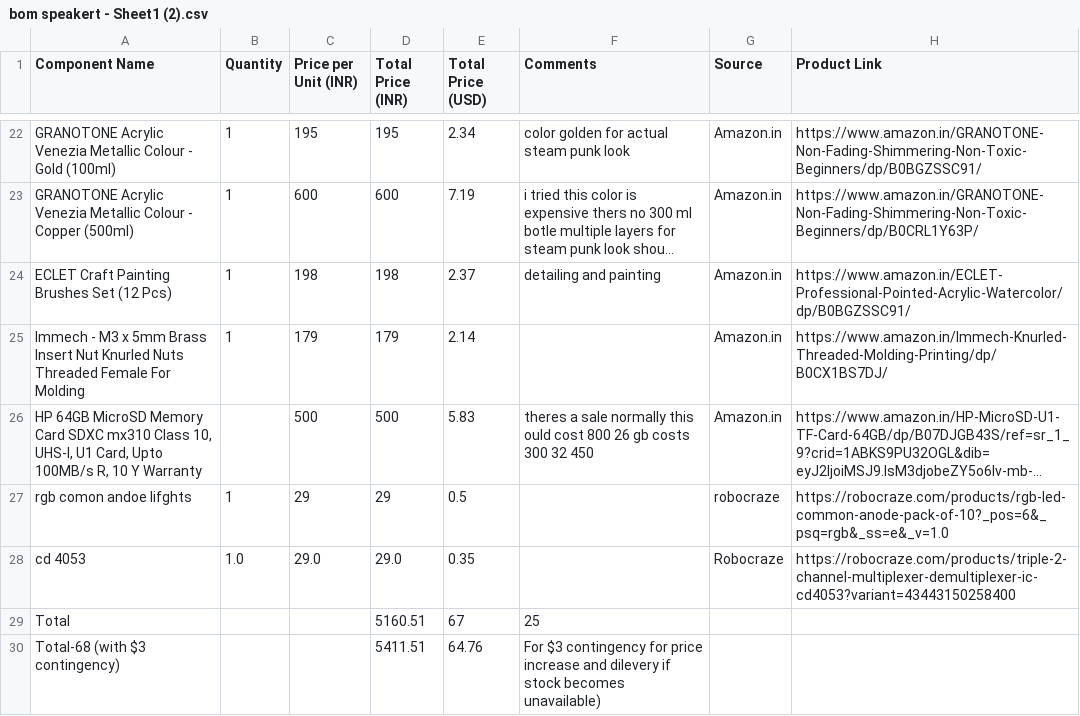
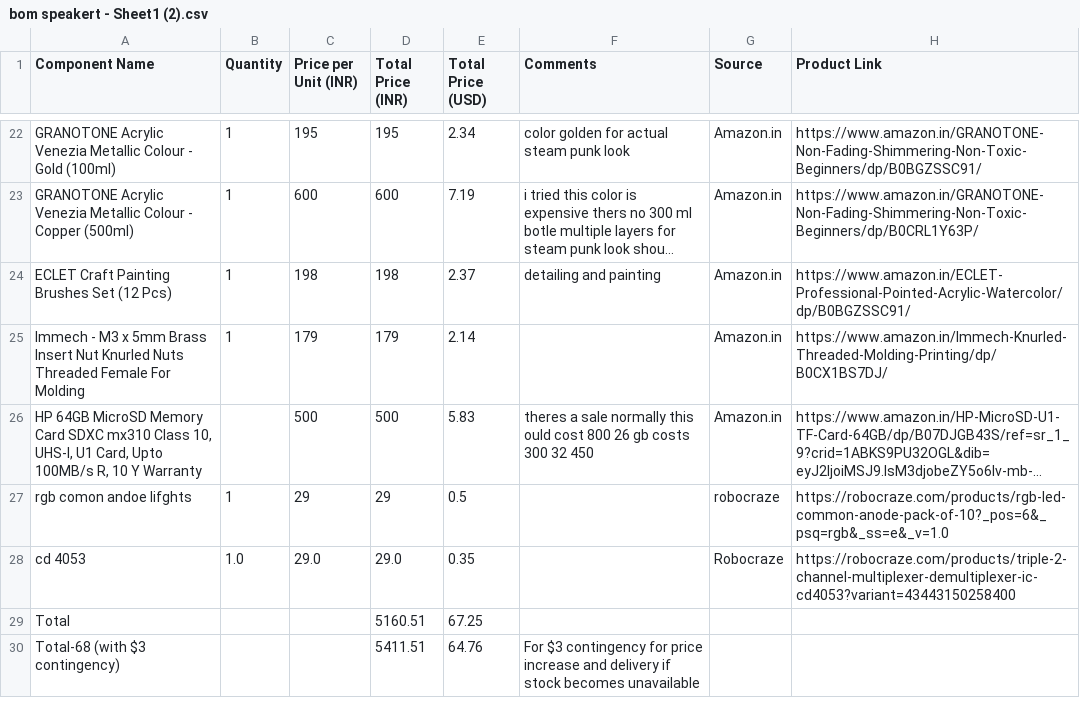
Before and after one commit to ristonrodrigues723/steampunkmusicbox, a CSV file: bom speakert - Sheet1 (2).csv, drawn as a sheet; only a part is shown, gaps mark what is left out; long unchanged cells end in ….

Commit message:
Update bom speakert - Sheet1 (2).csv

```diff
--- a/bom speakert - Sheet1 (2).csv
+++ b/bom speakert - Sheet1 (2).csv
@@ -28,3 +28,3 @@ rgb comon andoe lifghts,1,29,29,0.5,,robocraze,https://robocraze.com/products/rg
 cd 4053,1.0,29.0,29.0,0.35,,Robocraze,https://robocraze.com/products/triple-2-channel-multiplexer-demultiplexer-ic-cd4053?variant=43443150258400
-Total,,,5160.51,67,25,,,
-Total-68 (with $3 contingency),,,5411.51,64.76,For $3 contingency for price increase and dilevery if stock becomes unavailable),,,
+Total,,,5160.51,67.25,,,
+Total-68 (with $3 contingency),,,5411.51,64.76,"For $3 contingency for price increase and delivery if stock becomes unavailable",,,
```
